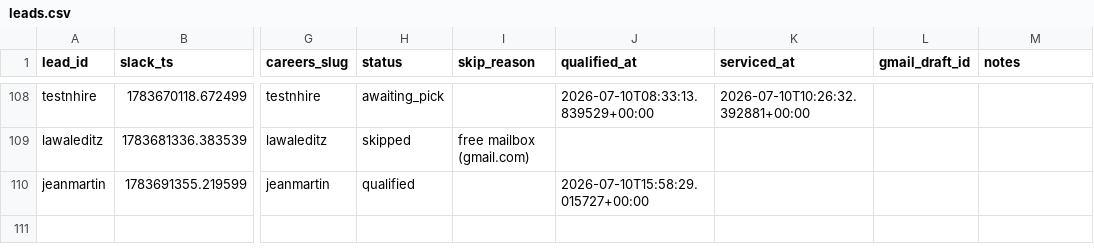
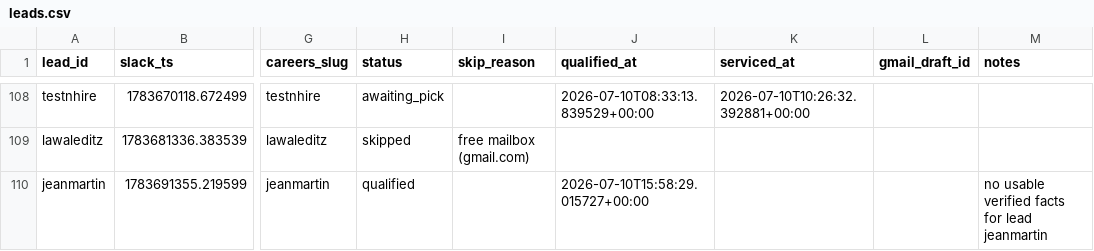
Before and after one commit to jessicagertig/first-touch-pipeline, a CSV file: state/leads.csv, drawn as a sheet; only a part is shown, gaps mark what is left out; the diff names each change by its address in the sheet, - before the commit and + after, or states it on an @@ line.

```diff
--- a/state/leads.csv
+++ b/state/leads.csv
-M110 (notes): (empty)
+M110 (notes): no usable verified facts for lead jeanmartin
```
Also changed, not shown: 4 other files.
